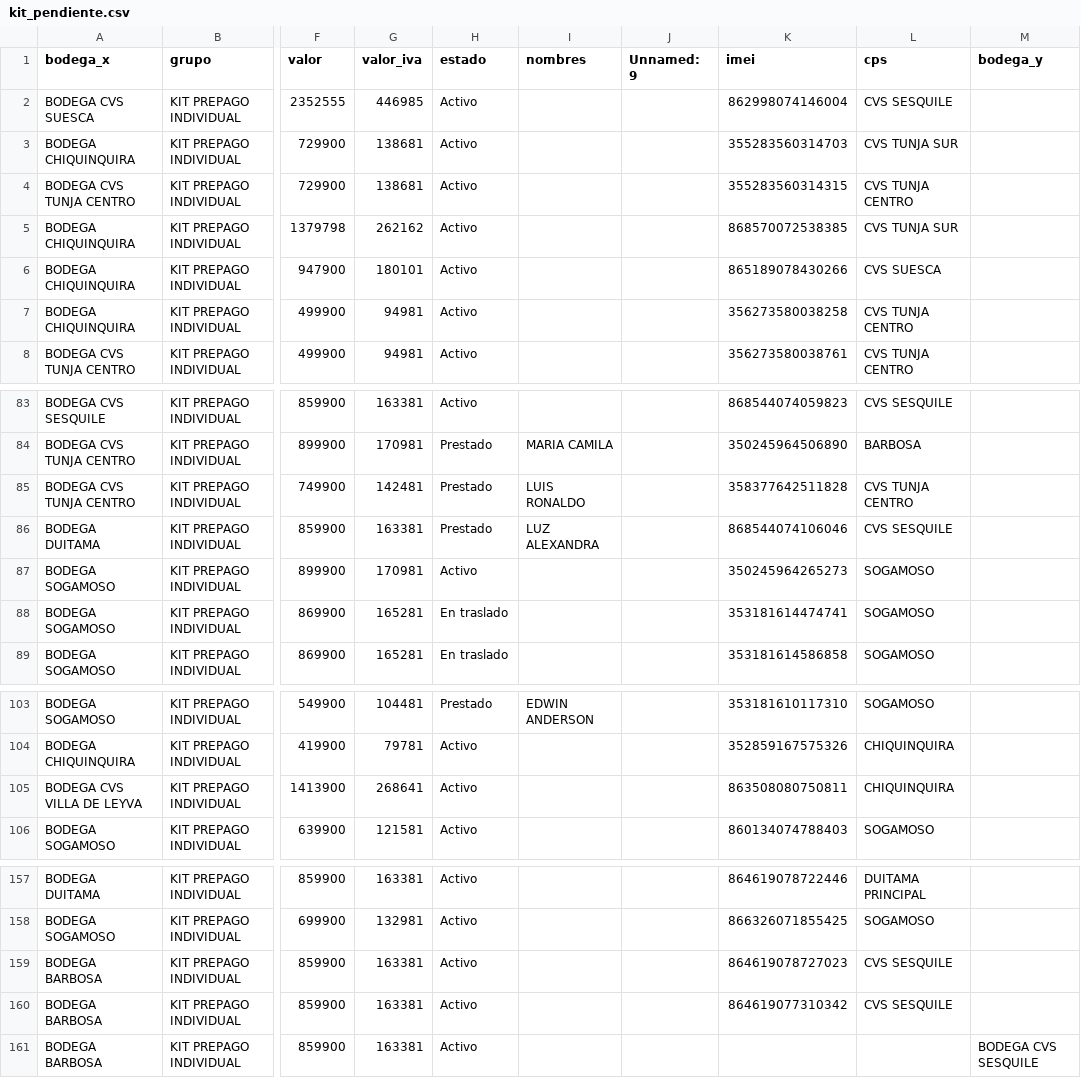
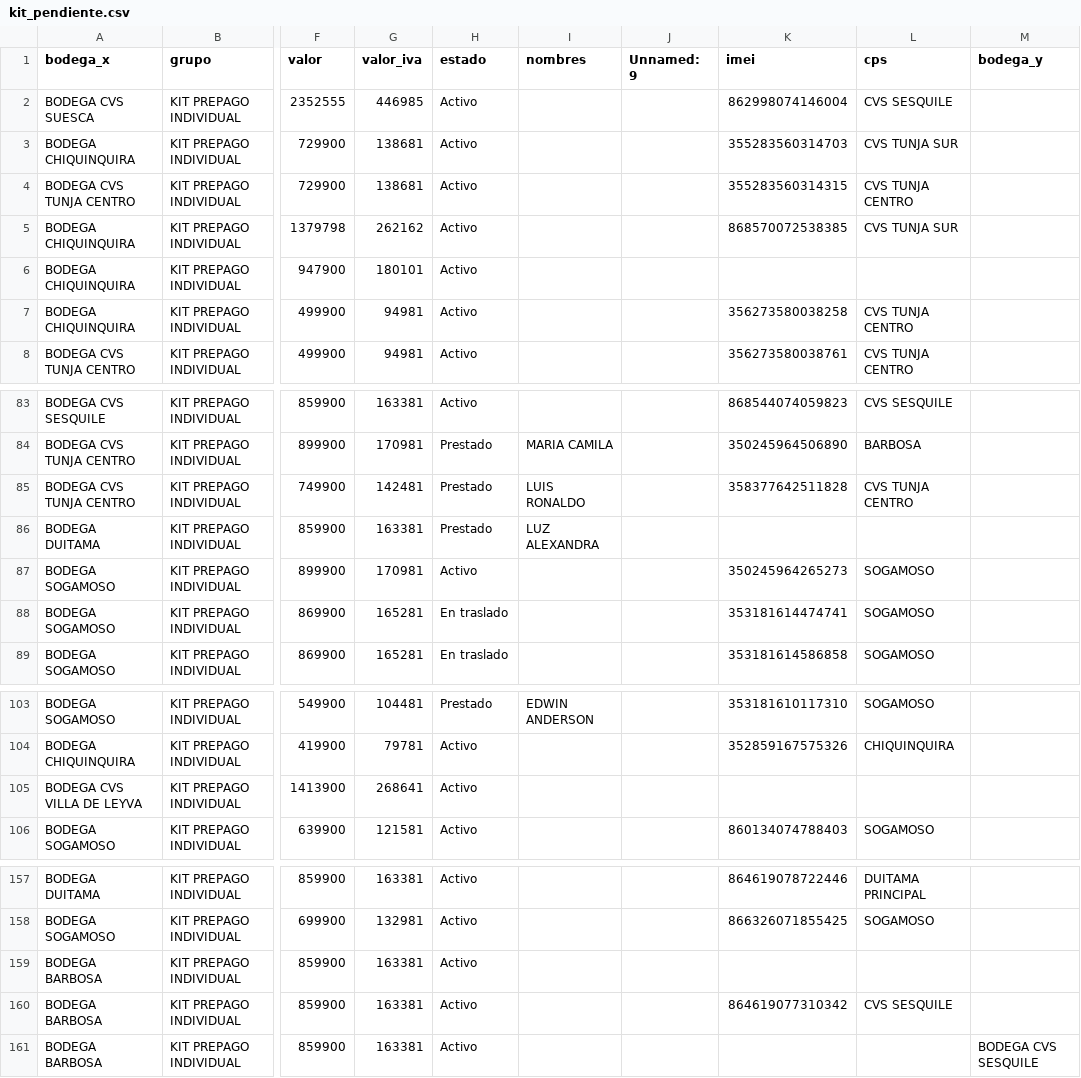
Before and after one commit to lubernu/lefcom, a CSV file: kit_pendiente.csv, drawn as a sheet; only a part is shown, gaps mark what is left out; the diff names each change by its address in the sheet, - before the commit and + after, or states it on an @@ line.

Commit message:
Actualización automática: kit_pendiente.csv

```diff
--- a/kit_pendiente.csv
+++ b/kit_pendiente.csv
-K6 (imei): 865189078430266
+K6 (imei): (empty)
-L6 (cps): CVS SUESCA
+L6 (cps): (empty)
-K86 (imei): 868544074106046
+K86 (imei): (empty)
-L86 (cps): CVS SESQUILE
+L86 (cps): (empty)
-K105 (imei): 863508080750811
+K105 (imei): (empty)
-L105 (cps): CHIQUINQUIRA
+L105 (cps): (empty)
-K159 (imei): 864619078727023
+K159 (imei): (empty)
-L159 (cps): CVS SESQUILE
+L159 (cps): (empty)
```
